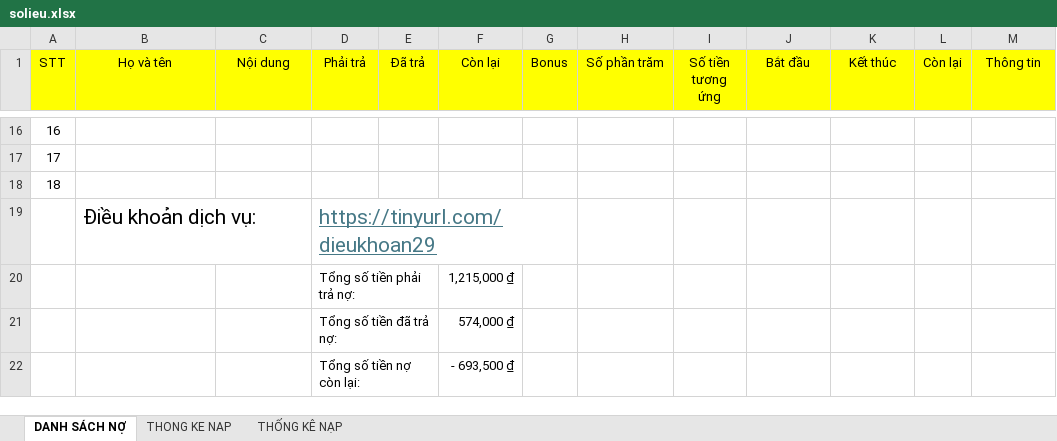
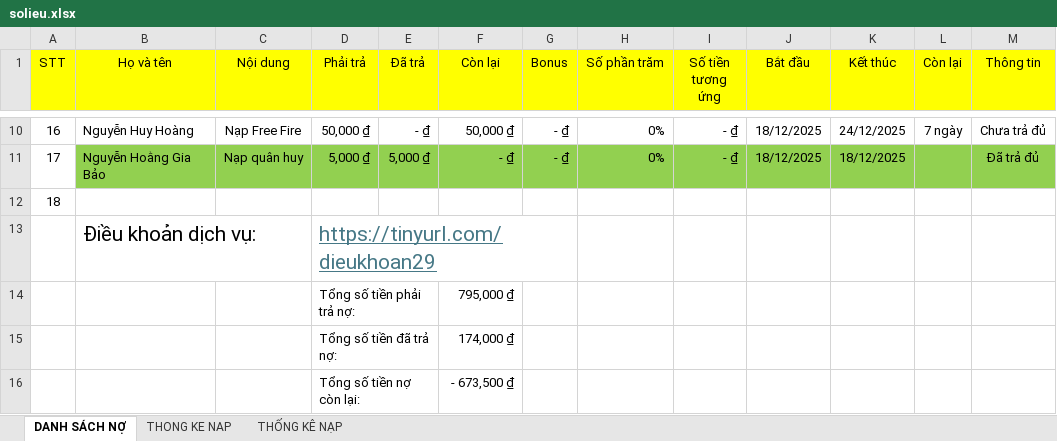
Before and after one commit to minhlong1707/so-no-master, an Excel workbook: solieu.xlsx, sheet DANH SÁCH NỢ, drawn as a sheet; only a part is shown, gaps mark what is left out; values as stored, in another font and other column widths than the file's, no borders; addresses are those after the commit; the diff covers the shown part only; the diff names each change by its address in the sheet, - before the commit and + after, or states it on an @@ line.

```diff
--- a/solieu.xlsx (sheet DANH SÁCH NỢ)
+++ b/solieu.xlsx (sheet DANH SÁCH NỢ)
-B10 (Họ và tên): (empty)
+B10 (Họ và tên): Nguyễn Huy Hoàng
-C10 (Nội dung): (empty)
+C10 (Nội dung): Nạp Free Fire
-D10 (Phải trả): (empty)
+D10 (Phải trả): 50,000 ₫
-E10 (Đã trả): (empty)
+E10 (Đã trả): - ₫
-F10 (Còn lại): (empty)
+F10 (Còn lại): 50,000 ₫
-G10:G11 (Bonus): (empty)
+G10:G11 (Bonus): - ₫
-H10:H11 (Số phần trăm): (empty)
+H10:H11 (Số phần trăm): 0%
-I10:I11 (Số tiền tương ứng): (empty)
+I10:I11 (Số tiền tương ứng): - ₫
-J10:J11 (Bắt đầu): (empty)
+J10:J11 (Bắt đầu): 18/12/2025
-K10 (Kết thúc): (empty)
+K10 (Kết thúc): 24/12/2025
-L10 (Còn lại): (empty)
+L10 (Còn lại): 7 ngày
-M10 (Thông tin): (empty)
+M10 (Thông tin): Chưa trả đủ
-B11 (Họ và tên): (empty)
+B11 (Họ và tên): Nguyễn Hoằng Gia Bảo
-B11:M11 fill: none
+B11:M11 fill: #92D050
-C11 (Nội dung): (empty)
+C11 (Nội dung): Nạp quân huy
-D11 (Phải trả): (empty)
+D11 (Phải trả): 5,000 ₫
-E11 (Đã trả): (empty)
+E11 (Đã trả): 5,000 ₫
-F11 (Còn lại): (empty)
+F11 (Còn lại): - ₫
-K11 (Kết thúc): (empty)
+K11 (Kết thúc): 18/12/2025
-M11 (Thông tin): (empty)
+M11 (Thông tin): Đã trả đủ
-F14 (Còn lại): 1,215,000 ₫
+F14 (Còn lại): 795,000 ₫
-F15 (Còn lại): 574,000 ₫
+F15 (Còn lại): 174,000 ₫
-F16 (Còn lại): - 693,500 ₫
+F16 (Còn lại): - 673,500 ₫
```
Also changed, not shown: 6 removed rows, 17 edited cells and cell formats elsewhere in this sheet, sheet THONG KE NAP, formulas that keep their value.
